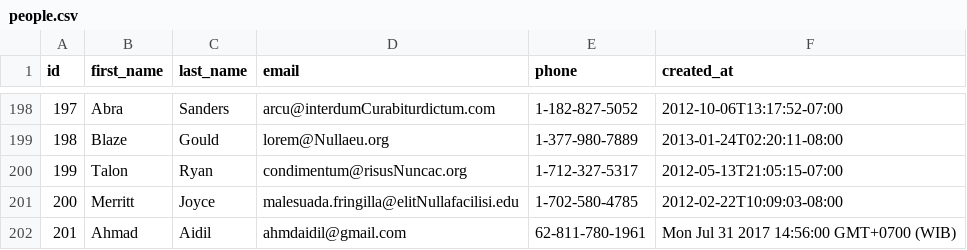
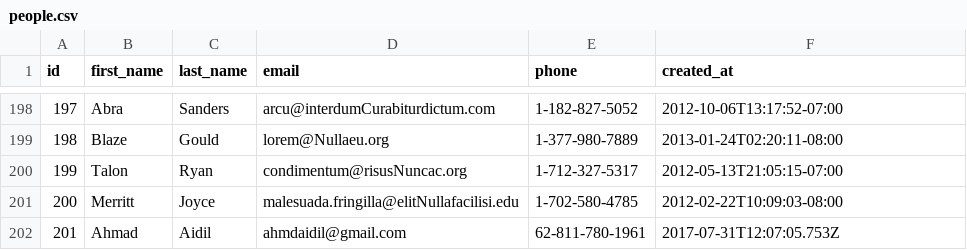
Before and after one commit to jack-fox-2017/parsing-data-1, a CSV file: people.csv, drawn as a sheet; only a part is shown, gaps mark what is left out.

Commit message:
fix parser.people.size

```diff
--- a/people.csv
+++ b/people.csv
@@ -201,2 +201,2 @@ id,first_name,last_name,email,phone,created_at
 200,Merritt,Joyce,malesuada.fringilla@elitNullafacilisi.edu,1-702-580-4785,2012-02-22T10:09:03-08:00
-201,Ahmad,Aidil,ahmdaidil@gmail.com,62-811-780-1961,Mon Jul 31 2017 14:56:00 GMT+0700 (WIB)
+201,Ahmad,Aidil,ahmdaidil@gmail.com,62-811-780-1961,2017-07-31T12:07:05.753Z
```
Also changed, not shown: 1 other file.
